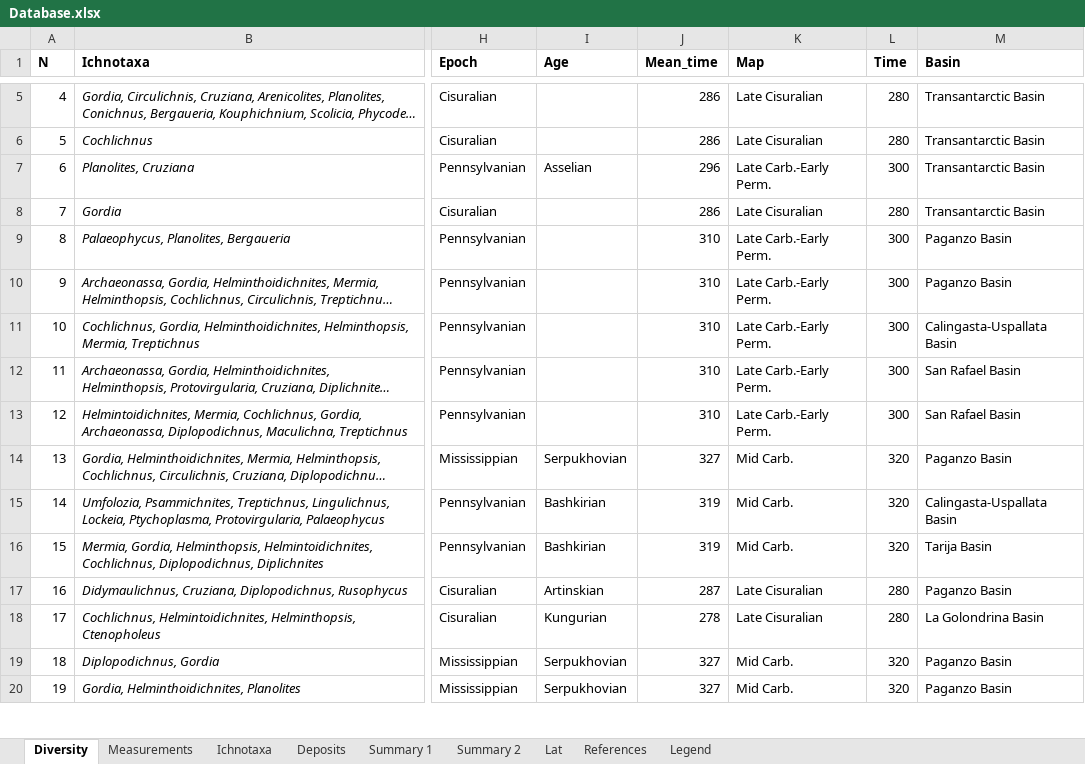
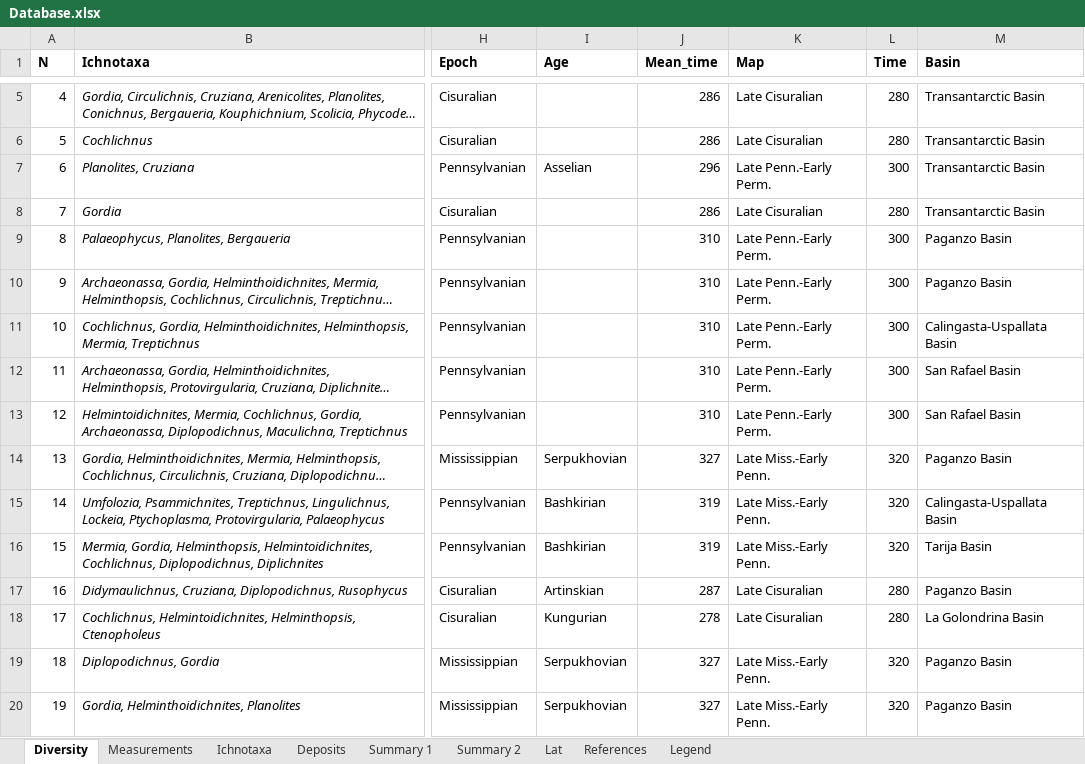
Before and after one commit to gabrielbarea/de_Barros_et_al_2026, an Excel workbook: Database.xlsx, sheet Diversity, drawn as a sheet; only a part is shown, gaps mark what is left out; long unchanged cells end in …; values as stored, in another font and other column widths than the file's, no borders; the diff covers the shown part only; the diff names each change by its address in the sheet, - before the commit and + after, or states it on an @@ line.

```diff
--- a/Database.xlsx (sheet Diversity)
+++ b/Database.xlsx (sheet Diversity)
-K7 (Map): Late Carb.-Early Perm.
+K7 (Map): Late Penn.-Early Perm.
-K9:K13 (Map): Late Carb.-Early Perm.
+K9:K13 (Map): Late Penn.-Early Perm.
-K14:K16 (Map): Mid Carb.
+K14:K16 (Map): Late Miss.-Early Penn.
-K19:K20 (Map): Mid Carb.
+K19:K20 (Map): Late Miss.-Early Penn.
```
Also changed, not shown: 80 edited cells elsewhere in this sheet, sheet Measurements, sheet Deposits, sheet Summary 2, sheet Ichnotaxa.
